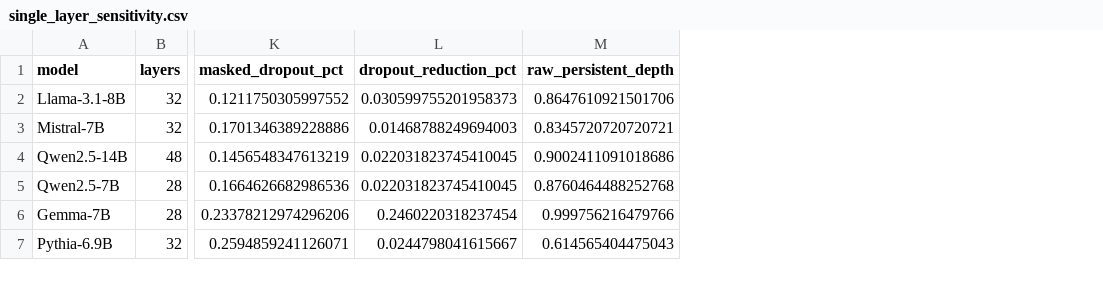
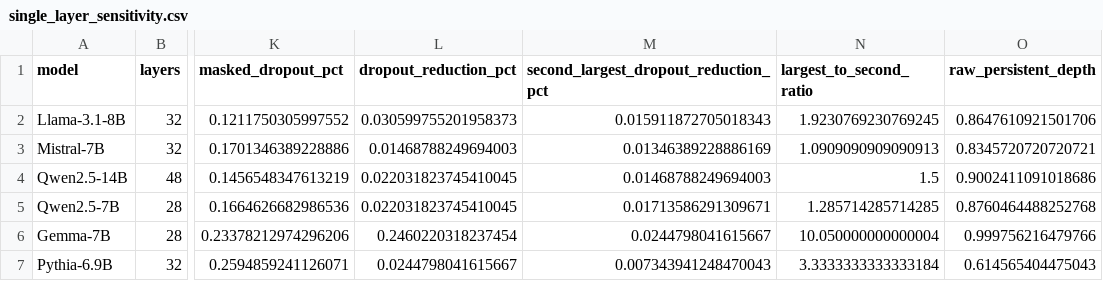
Before and after one commit to hellogxp/MechLens-Framework, a CSV file: blackboxnlp-2026/results/analysis/single_layer_sensitivity.csv, drawn as a sheet; only a part is shown, gaps mark what is left out; the diff names each change by its address in the sheet, - before the commit and + after, or states it on an @@ line.

```diff
--- a/blackboxnlp-2026/results/analysis/single_layer_sensitivity.csv
+++ b/blackboxnlp-2026/results/analysis/single_layer_sensitivity.csv
+column M, rows 1-7: second_largest_dropout_reduction_pct | 0.015911872705018343 | 0.01346389228886169 | 0.01468788249694003 | 0.01713586291309671 | 0.0244798041615667 | 0.007343941248470043
+column N (largest_to_second_ratio), rows 2-7: 1.9230769230769245 | 1.0909090909090913 | 1.5 | 1.285714285714285 | 10.050000000000004 | 3.3333333333333184
```
Also changed, not shown: 16 other files.
